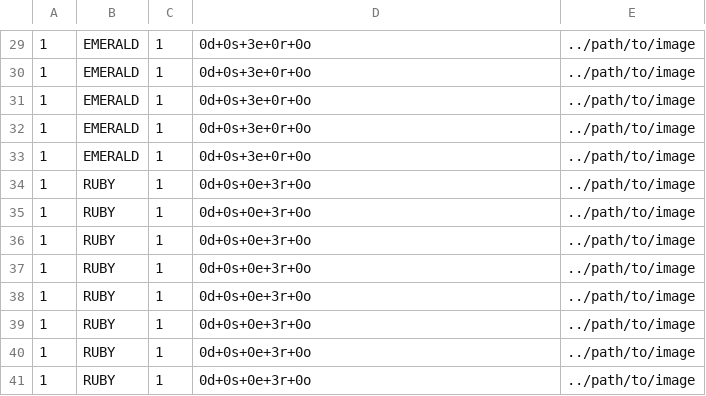
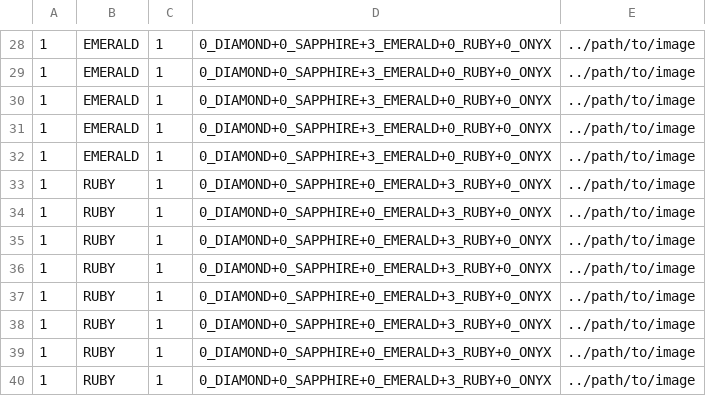
Before and after one commit to Mikdaam/Splendor, a CSV file: res/base_game_cards.csv, drawn as a sheet; only a part is shown, gaps mark what is left out; addresses are those after the commit; the diff covers the shown part only; the diff names each change by its address in the sheet, - before the commit and + after, or states it on an @@ line.

```diff
--- a/res/base_game_cards.csv
+++ b/res/base_game_cards.csv
-D28:D32: 0d+0s+3e+0r+0o
+D28:D32: 0_DIAMOND+0_SAPPHIRE+3_EMERALD+0_RUBY+0_ONYX
-D33:D40: 0d+0s+0e+3r+0o
+D33:D40: 0_DIAMOND+0_SAPPHIRE+0_EMERALD+3_RUBY+0_ONYX
```
Also changed, not shown: 1 removed row and 27 edited cells elsewhere in this file, 1 other file.
